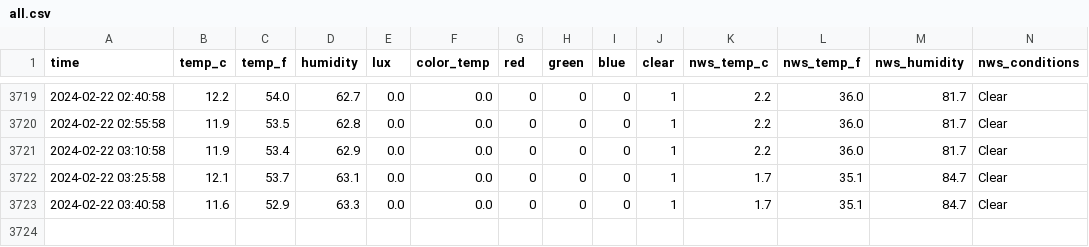
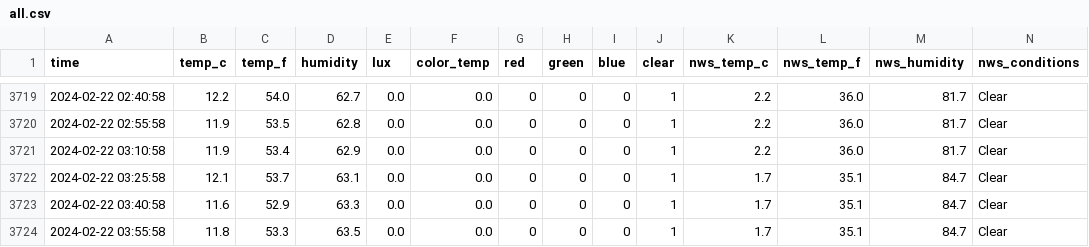
Before and after one commit to emilyanndavis/drafty, a CSV file: _data/all.csv, drawn as a sheet; only a part is shown, gaps mark what is left out.

```diff
--- a/_data/all.csv
+++ b/_data/all.csv
@@ -3723 +3723,2 @@ time,temp_c,temp_f,humidity,lux,color_temp,red,green,blue,clear,nws_temp_c,nws_t
 2024-02-22 03:40:58,11.6,52.9,63.3,0.0,0.0,0,0,0,1,1.7,35.1,84.7,Clear
+2024-02-22 03:55:58,11.8,53.3,63.5,0.0,0.0,0,0,0,1,1.7,35.1,84.7,Clear
```
Also changed, not shown: 1 other file.
